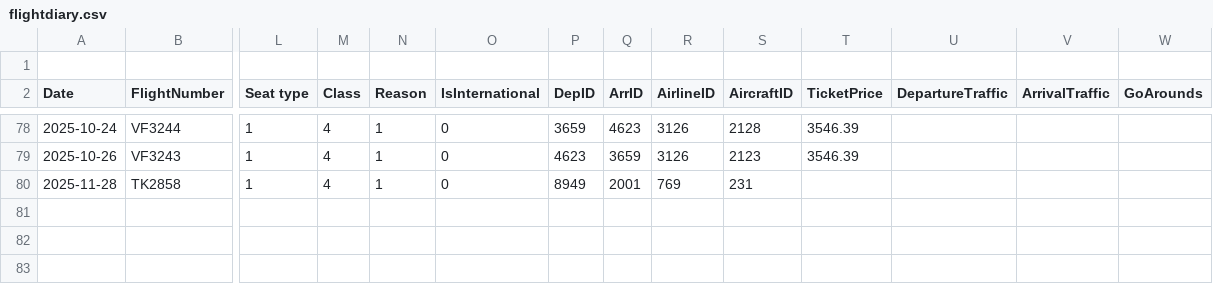
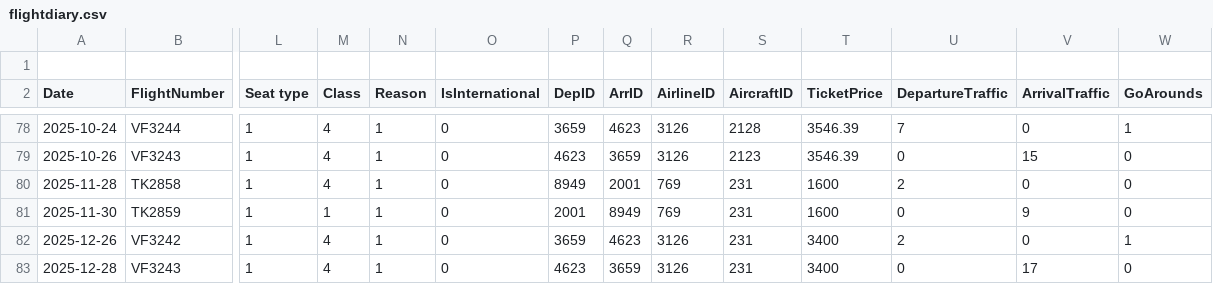
Before and after one commit to YouTube-101/data-sci-project, a CSV file: data-sources/flightdiary.csv, drawn as a sheet; only a part is shown, gaps mark what is left out; rows hold the shown columns only; the diff covers the shown part only; the diff names each change by its address in the sheet, - before the commit and + after, or states it on an @@ line.

```diff
--- a/data-sources/flightdiary.csv
+++ b/data-sources/flightdiary.csv
-U78 (DepartureTraffic): (empty)
+U78 (DepartureTraffic): 7
-V78 (ArrivalTraffic): (empty)
+V78 (ArrivalTraffic): 0
-W78 (GoArounds): (empty)
+W78 (GoArounds): 1
-U79 (DepartureTraffic): (empty)
+U79 (DepartureTraffic): 0
-V79 (ArrivalTraffic): (empty)
+V79 (ArrivalTraffic): 15
-W79:W80 (GoArounds): (empty)
+W79:W80 (GoArounds): 0
-T80 (TicketPrice): (empty)
+T80 (TicketPrice): 1600
-U80 (DepartureTraffic): (empty)
+U80 (DepartureTraffic): 2
-V80 (ArrivalTraffic): (empty)
+V80 (ArrivalTraffic): 0
+row 81: 2025-11-30 | TK2859 | 1 | 1 | 1 | 0 | 2001 | 8949 | 769 | 231 | 1600 | 0 | 9 | 0
+row 82: 2025-12-26 | VF3242 | 1 | 4 | 1 | 0 | 3659 | 4623 | 3126 | 231 | 3400 | 2 | 0 | 1
+row 83: 2025-12-28 | VF3243 | 1 | 4 | 1 | 0 | 4623 | 3659 | 3126 | 231 | 3400 | 0 | 17 | 0
```
Also changed, not shown: 91 edited cells elsewhere in this file, data-sources/cleandiary.csv, 7 other files.
